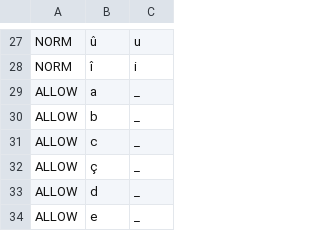
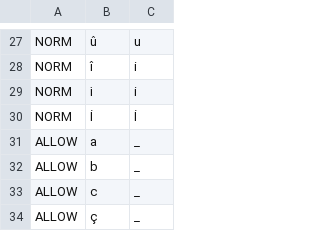
Before and after one commit to ftyers/commonvoice-utils, a TSV file: cvutils/data/tr/validate.tsv, drawn as a sheet; only a part is shown, gaps mark what is left out; the shorter side is filled out with more unchanged rows.

```diff
--- a/cvutils/data/tr/validate.tsv
+++ b/cvutils/data/tr/validate.tsv
@@ -28,2 +28,4 @@ NORM	û	u
 NORM	î	i
+NORM	ı̇	i
+NORM	İ	İ
 ALLOW	a	_
```
Also changed, not shown: 2 other files.
